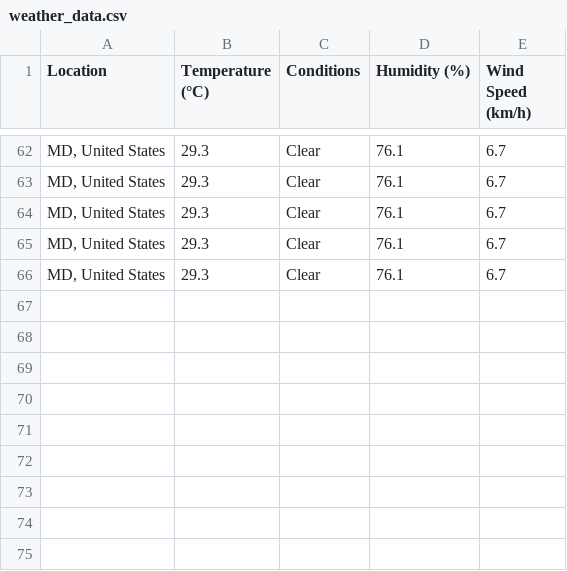
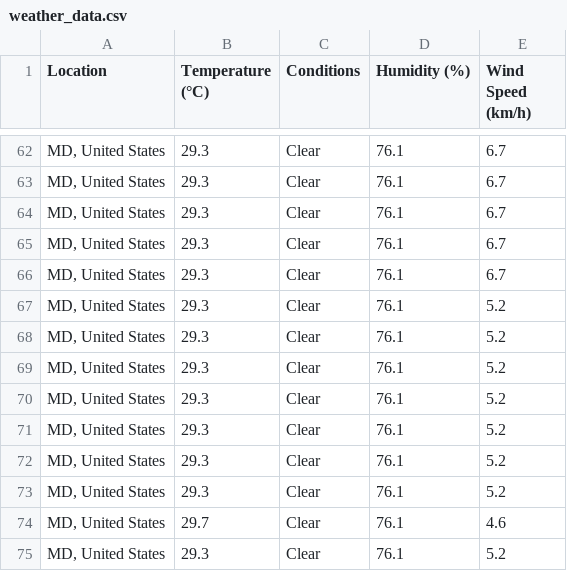
Before and after one commit to charliedao/airline-cancellation-probability, a CSV file: data/processed/weather_data.csv, drawn as a sheet; only a part is shown, gaps mark what is left out; the diff names each change by its address in the sheet, - before the commit and + after, or states it on an @@ line.

```diff
--- a/data/processed/weather_data.csv
+++ b/data/processed/weather_data.csv
+row 67: MD, United States | 29.3 | Clear | 76.1 | 5.2
+row 68: MD, United States | 29.3 | Clear | 76.1 | 5.2
+row 69: MD, United States | 29.3 | Clear | 76.1 | 5.2
+row 70: MD, United States | 29.3 | Clear | 76.1 | 5.2
+row 71: MD, United States | 29.3 | Clear | 76.1 | 5.2
+row 72: MD, United States | 29.3 | Clear | 76.1 | 5.2
+row 73: MD, United States | 29.3 | Clear | 76.1 | 5.2
+row 74: MD, United States | 29.7 | Clear | 76.1 | 4.6
+row 75: MD, United States | 29.3 | Clear | 76.1 | 5.2
```
Also changed, not shown: 4 other files.
